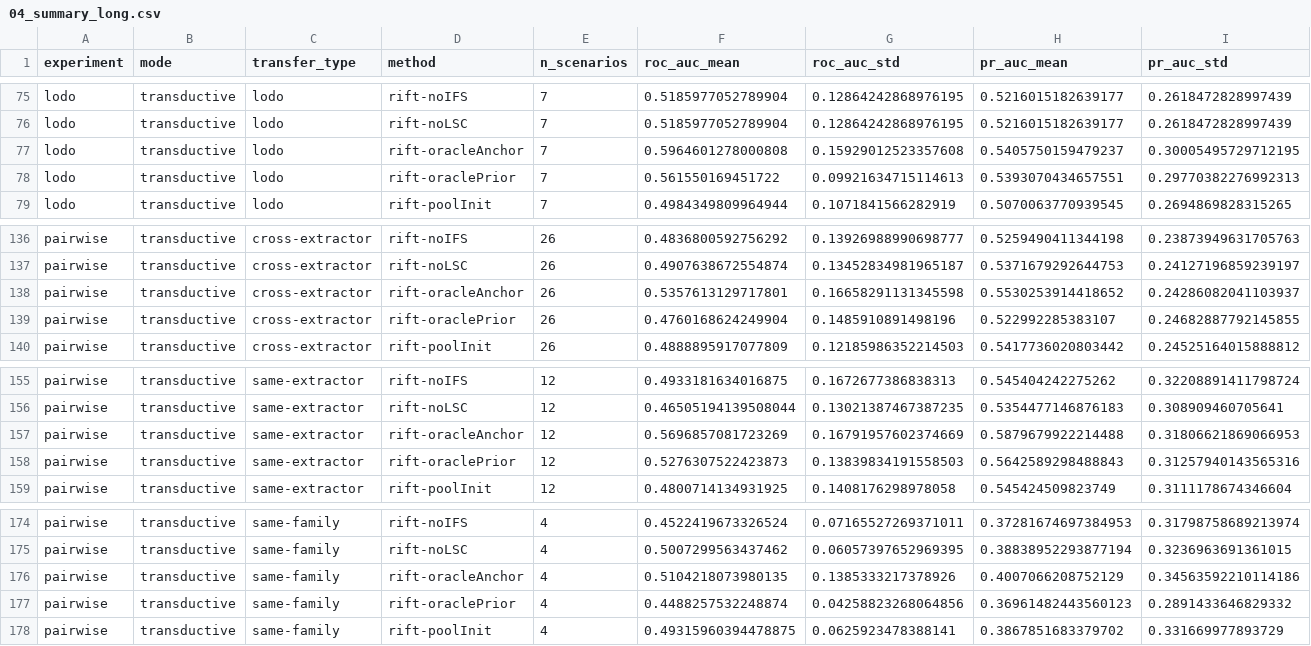
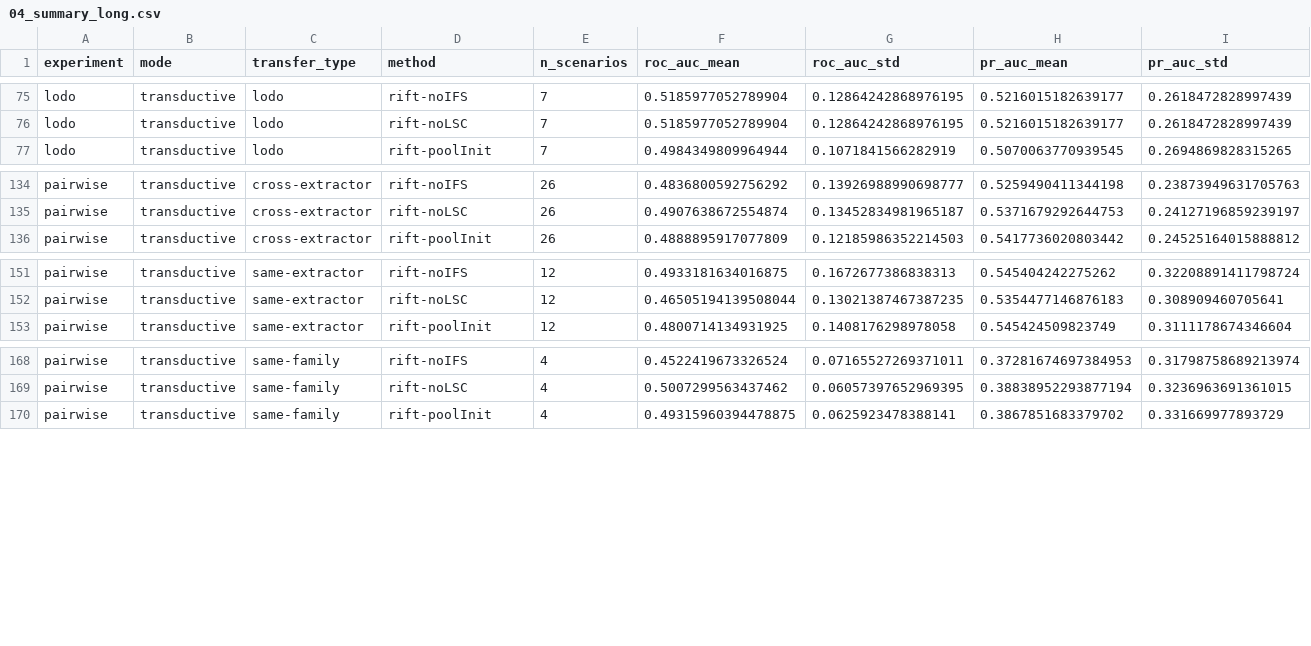
Before and after one commit to vinhqdang/cross_ids, a CSV file: results/analysis/04_summary_long.csv, drawn as a sheet; only a part is shown, gaps mark what is left out; rows hold the shown columns only; the diff names each change by its address in the sheet, - before the commit and + after, or states it on an @@ line.

Commit message:
Keep oracle diagnostics out of the general benchmark analysis

```diff
--- a/results/analysis/04_summary_long.csv
+++ b/results/analysis/04_summary_long.csv
-row 77: lodo | transductive | lodo | rift-oracleAnchor | 7 | 0.5964601278000808 | 0.15929012523357608 | 0.5405750159479237 | 0.30005495729712195
-row 78: lodo | transductive | lodo | rift-oraclePrior | 7 | 0.561550169451722 | 0.09921634715114613 | 0.5393070434657551 | 0.29770382276992313
-row 138: pairwise | transductive | cross-extractor | rift-oracleAnchor | 26 | 0.5357613129717801 | 0.16658291131345598 | 0.5530253914418652 | 0.24286082041103937
-row 139: pairwise | transductive | cross-extractor | rift-oraclePrior | 26 | 0.4760168624249904 | 0.1485910891498196 | 0.522992285383107 | 0.24682887792145855
-row 157: pairwise | transductive | same-extractor | rift-oracleAnchor | 12 | 0.5696857081723269 | 0.16791957602374669 | 0.5879679922214488 | 0.31806621869066953
-row 158: pairwise | transductive | same-extractor | rift-oraclePrior | 12 | 0.5276307522423873 | 0.13839834191558503 | 0.5642589298488843 | 0.31257940143565316
-row 176: pairwise | transductive | same-family | rift-oracleAnchor | 4 | 0.5104218073980135 | 0.1385333217378926 | 0.4007066208752129 | 0.34563592210114186
-row 177: pairwise | transductive | same-family | rift-oraclePrior | 4 | 0.4488257532248874 | 0.04258823268064856 | 0.36961482443560123 | 0.2891433646829332
```
Also changed, not shown: results/analysis/04_method_ranking.csv, results/analysis/04_summary.csv, 36 other files.
